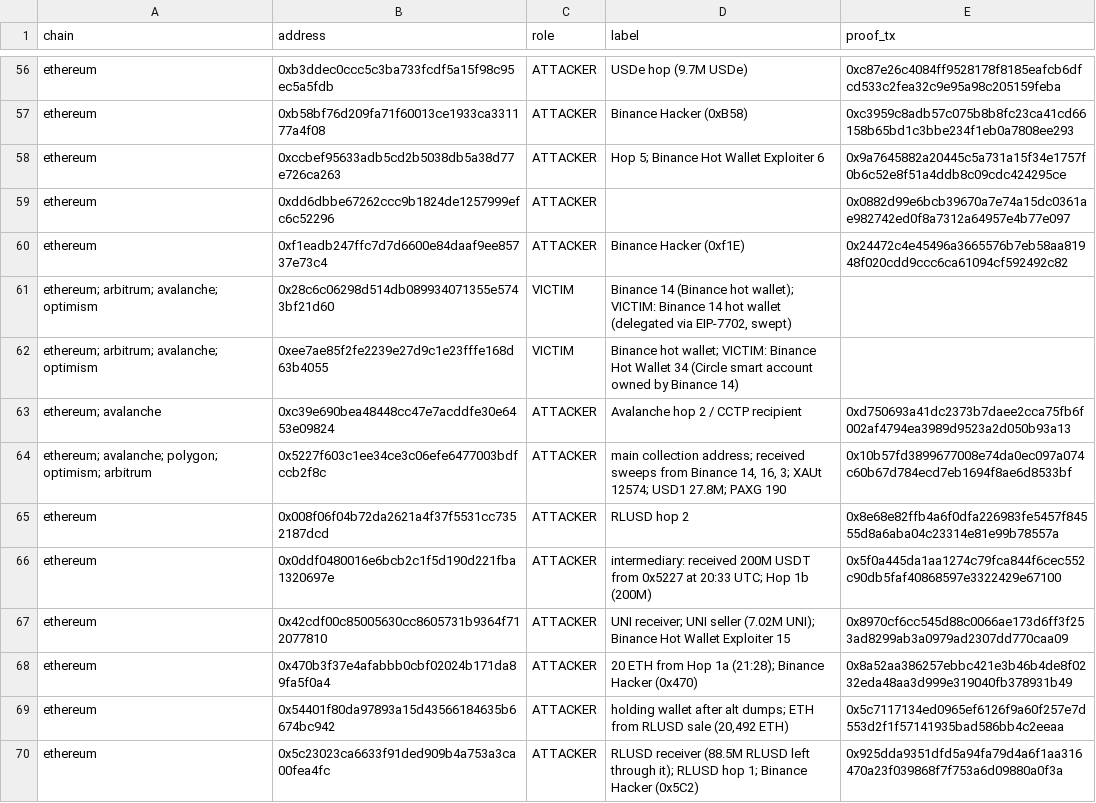
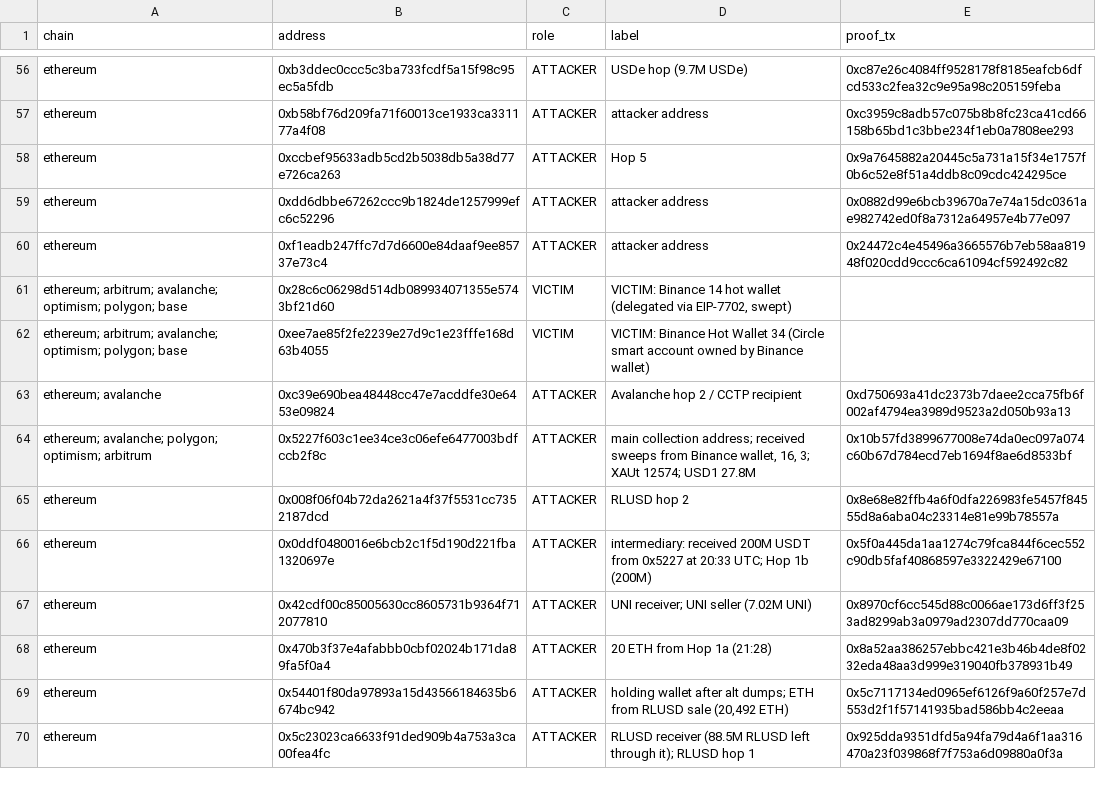
Before and after one commit to Philgr8/binance-drain-map, a CSV file: master_addresses.csv, drawn as a sheet; only a part is shown, gaps mark what is left out; the diff covers the shown part only; the diff names each change by its address in the sheet, - before the commit and + after, or states it on an @@ line.

```diff
--- a/master_addresses.csv
+++ b/master_addresses.csv
-D57 (label): Binance Hacker (0xB58)
+D57 (label): attacker address
-D58 (label): Hop 5; Binance Hot Wallet Exploiter 6
+D58 (label): Hop 5
-D59 (label): (empty)
+D59 (label): attacker address
-D60 (label): Binance Hacker (0xf1E)
+D60 (label): attacker address
-A61:A62 (chain): …arbitrum; avalanche; optimism
+A61:A62 (chain): …arbitrum; avalanche; optimism; polygon; base
-D61 (label): Binance 14 (Binance hot wallet); VICTIM: Binance…
+D61 (label): VICTIM: Binance…
-D62 (label): Binance hot wallet; VICTIM: Binance Hot Wallet 34 (Circle smart account owned by Binance 14)
+D62 (label): VICTIM: Binance Hot Wallet 34 (Circle smart account owned by Binance wallet)
-D64 (label): …from Binance 14, 16, 3; XAUt 12574; USD1 27.8M; PAXG 190
+D64 (label): …from Binance wallet, 16, 3; XAUt 12574; USD1 27.8M
-D67 (label): …seller (7.02M UNI); Binance Hot Wallet Exploiter 15
+D67 (label): …seller (7.02M UNI)
-D68 (label): 20 ETH from Hop 1a (21:28); Binance Hacker (0x470)
+D68 (label): 20 ETH from Hop 1a (21:28)
-D70 (label): …RLUSD hop 1; Binance Hacker (0x5C2)
+D70 (label): …RLUSD hop 1
```
Also changed, not shown: 6 removed rows and 66 edited cells elsewhere in this file, hops.csv, 2 other files.
